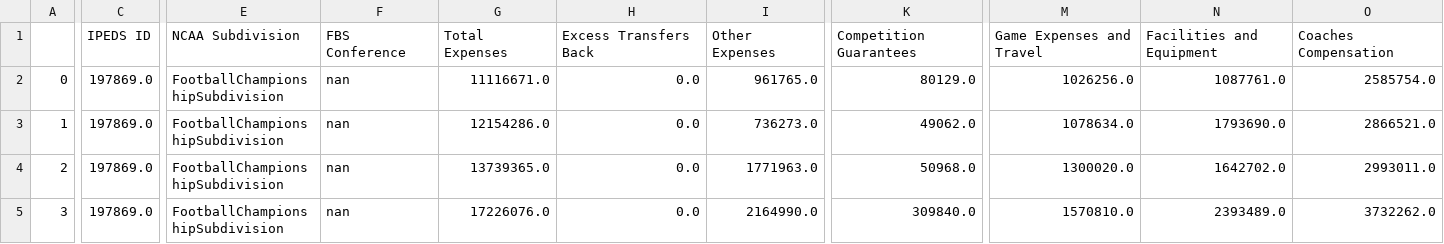
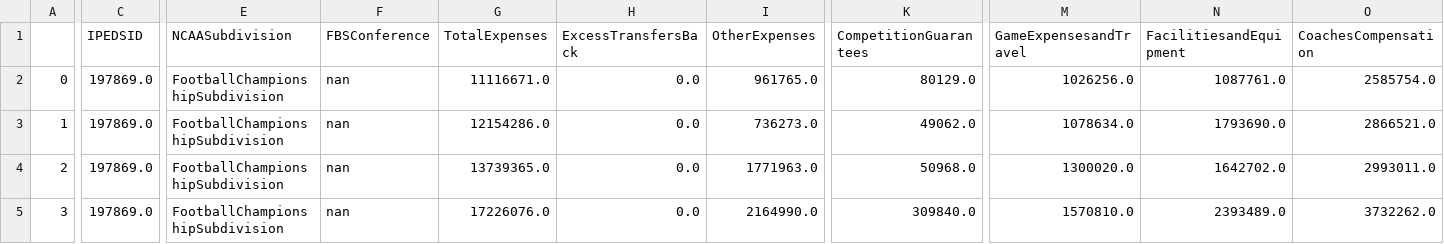
Before and after one commit to simon-halstead/simon-halstead.github.io, a CSV file: project/dataNCAAFinanceCLEAN.csv, drawn as a sheet; only a part is shown, gaps mark what is left out; the diff covers the shown part only; the diff names each change by its address in the sheet, - before the commit and + after, or states it on an @@ line.

Commit message:
Add files via upload

```diff
--- a/project/dataNCAAFinanceCLEAN.csv
+++ b/project/dataNCAAFinanceCLEAN.csv
-C1: IPEDS ID
+C1: IPEDSID
-E1: NCAA Subdivision
+E1: NCAASubdivision
-F1: FBS Conference
+F1: FBSConference
-G1: Total Expenses
+G1: TotalExpenses
-H1: Excess Transfers Back
+H1: ExcessTransfersBack
-I1: Other Expenses
+I1: OtherExpenses
-K1: Competition Guarantees
+K1: CompetitionGuarantees
-M1: Game Expenses and Travel
+M1: GameExpensesandTravel
-N1: Facilities and Equipment
+N1: FacilitiesandEquipment
-O1: Coaches Compensation
+O1: CoachesCompensation
```
Also changed, not shown: 16 edited cells elsewhere in this file.
